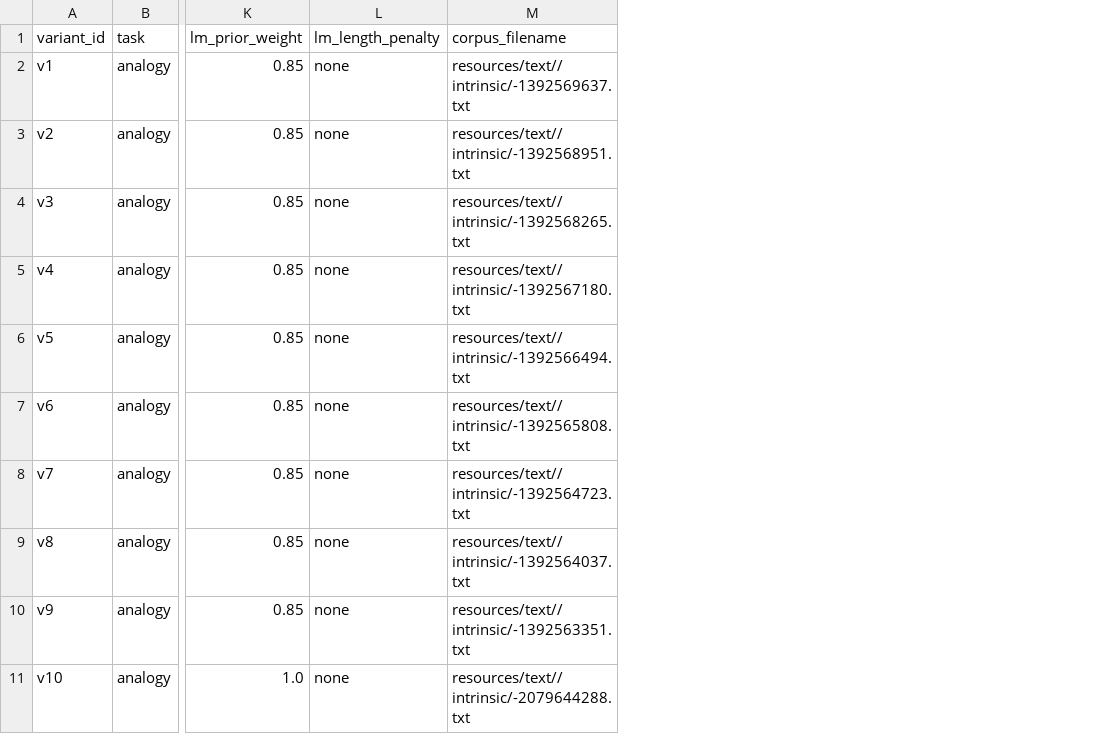
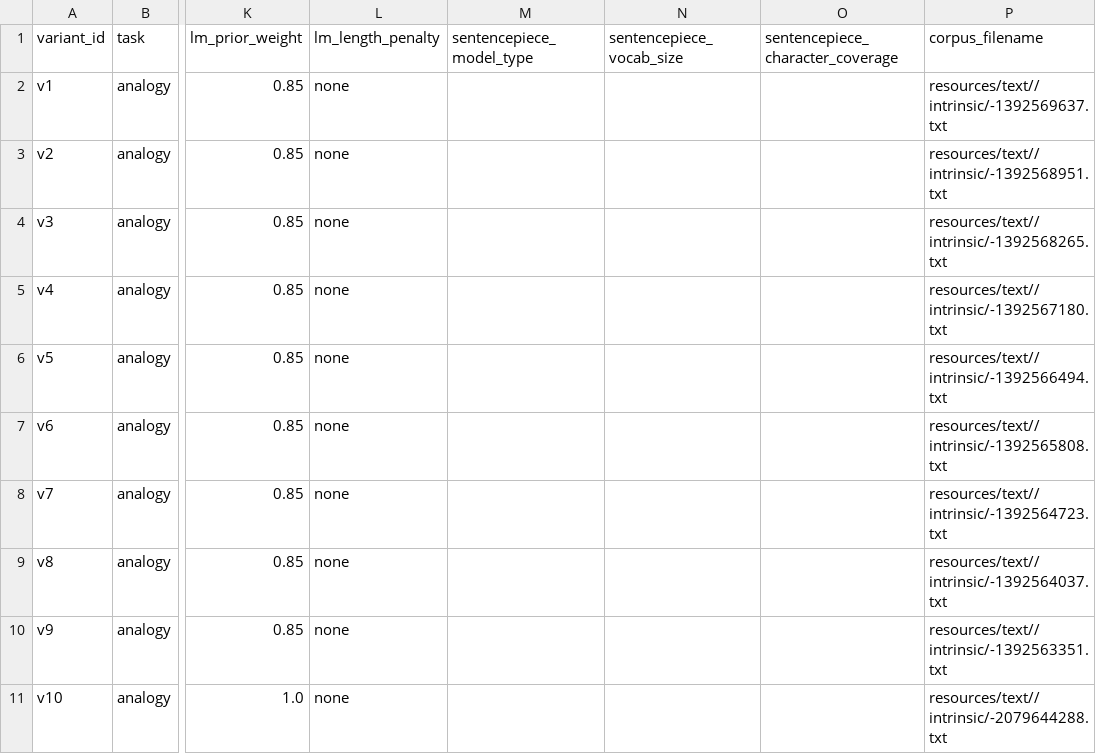
Before and after one commit to volkanagun/SentencePartitioning, a CSV file: resources/results/reviewer1/comment1-analogy-lm-lemma.csv, drawn as a sheet; only a part is shown, gaps mark what is left out; the diff names each change by its address in the sheet, - before the commit and + after, or states it on an @@ line.

```diff
--- a/resources/results/reviewer1/comment1-analogy-lm-lemma.csv
+++ b/resources/results/reviewer1/comment1-analogy-lm-lemma.csv
+column M (sentencepiece_model_type), empty
+column N (sentencepiece_vocab_size), empty
+column O (sentencepiece_character_coverage), empty
```
Also changed, not shown: resources/results/reviewer1/comment1-all-evaluations.csv, resources/results/reviewer1/comment1-analogy-lm-rank.csv, 42 other files.
